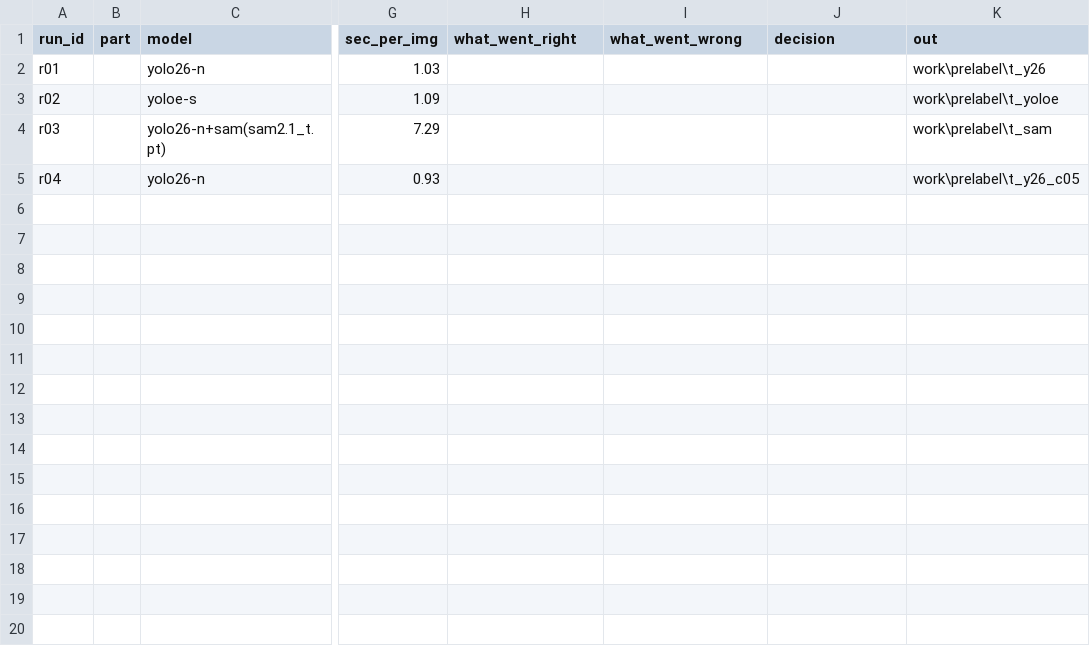
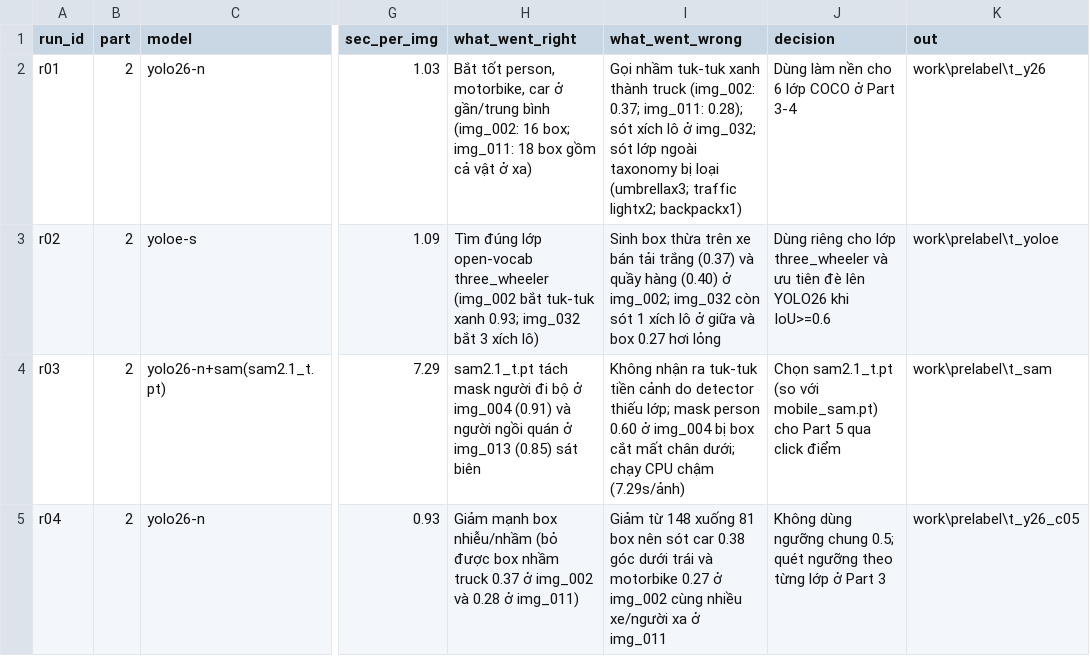
Before and after one commit to thanhduc270998/K5-L2A-DAY08-2A202603034-TruongThanhDuc-AIPrelabel, a CSV file: submission/model_log.csv, drawn as a sheet; only a part is shown, gaps mark what is left out; the diff names each change by its address in the sheet, - before the commit and + after, or states it on an @@ line.

```diff
--- a/submission/model_log.csv
+++ b/submission/model_log.csv
-B2:B5 (part): (empty)
+B2:B5 (part): 2
-H2 (what_went_right): (empty)
+H2 (what_went_right): Bắt tốt person, motorbike, car ở gần/trung bình (img_002: 16 box; img_011: 18 box gồm cả vật ở xa)
-I2 (what_went_wrong): (empty)
+I2 (what_went_wrong): Gọi nhầm tuk-tuk xanh thành truck (img_002: 0.37; img_011: 0.28); sót xích lô ở img_032; sót lớp ngoài taxonomy bị loại (umbrellax3; traffic lightx2; backpackx1)
-J2 (decision): (empty)
+J2 (decision): Dùng làm nền cho 6 lớp COCO ở Part 3-4
-H3 (what_went_right): (empty)
+H3 (what_went_right): Tìm đúng lớp open-vocab three_wheeler (img_002 bắt tuk-tuk xanh 0.93; img_032 bắt 3 xích lô)
-I3 (what_went_wrong): (empty)
+I3 (what_went_wrong): Sinh box thừa trên xe bán tải trắng (0.37) và quầy hàng (0.40) ở img_002; img_032 còn sót 1 xích lô ở giữa và box 0.27 hơi lỏng
-J3 (decision): (empty)
+J3 (decision): Dùng riêng cho lớp three_wheeler và ưu tiên đè lên YOLO26 khi IoU>=0.6
-H4 (what_went_right): (empty)
+H4 (what_went_right): sam2.1_t.pt tách mask người đi bộ ở img_004 (0.91) và người ngồi quán ở img_013 (0.85) sát biên
-I4 (what_went_wrong): (empty)
+I4 (what_went_wrong): Không nhận ra tuk-tuk tiền cảnh do detector thiếu lớp; mask person 0.60 ở img_004 bị box cắt mất chân dưới; chạy CPU chậm (7.29s/ảnh)
-J4 (decision): (empty)
+J4 (decision): Chọn sam2.1_t.pt (so với mobile_sam.pt) cho Part 5 qua click điểm
-H5 (what_went_right): (empty)
+H5 (what_went_right): Giảm mạnh box nhiễu/nhầm (bỏ được box nhầm truck 0.37 ở img_002 và 0.28 ở img_011)
-I5 (what_went_wrong): (empty)
+I5 (what_went_wrong): Giảm từ 148 xuống 81 box nên sót car 0.38 góc dưới trái và motorbike 0.27 ở img_002 cùng nhiều xe/người xa ở img_011
-J5 (decision): (empty)
+J5 (decision): Không dùng ngưỡng chung 0.5; quét ngưỡng theo từng lớp ở Part 3
```
Also changed, not shown: 5 other files.
